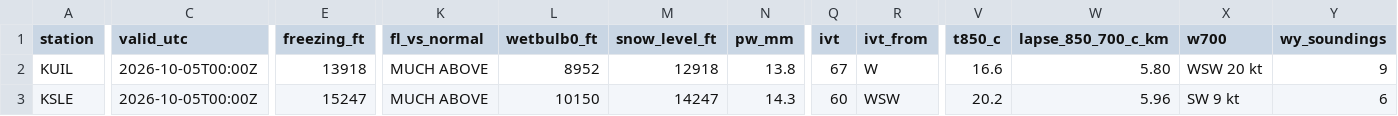
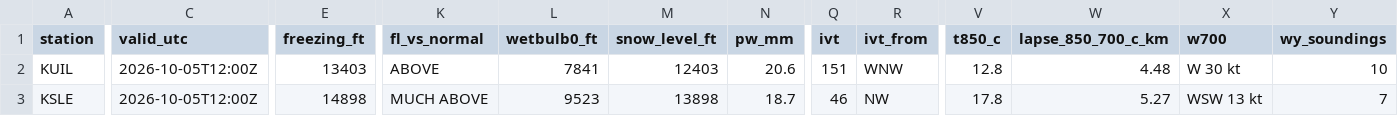
Before and after one commit to bdgroves/cascadia-wx, a CSV file: air.csv, drawn as a sheet; only a part is shown, gaps mark what is left out; the diff covers the shown part only; the diff names each change by its address in the sheet, - before the commit and + after, or states it on an @@ line.

```diff
--- a/air.csv
+++ b/air.csv
-C2:C3 (valid_utc): 2026-10-05T00:00Z
+C2:C3 (valid_utc): 2026-10-05T12:00Z
-E2 (freezing_ft): 13918
+E2 (freezing_ft): 13403
-K2 (fl_vs_normal): MUCH ABOVE
+K2 (fl_vs_normal): ABOVE
-L2 (wetbulb0_ft): 8952
+L2 (wetbulb0_ft): 7841
-M2 (snow_level_ft): 12918
+M2 (snow_level_ft): 12403
-N2 (pw_mm): 13.8
+N2 (pw_mm): 20.6
-Q2 (ivt): 67
+Q2 (ivt): 151
-R2 (ivt_from): W
+R2 (ivt_from): WNW
-V2 (t850_c): 16.6
+V2 (t850_c): 12.8
-W2 (lapse_850_700_c_km): 5.80
+W2 (lapse_850_700_c_km): 4.48
-X2 (w700): WSW 20 kt
+X2 (w700): W 30 kt
-Y2 (wy_soundings): 9
+Y2 (wy_soundings): 10
-E3 (freezing_ft): 15247
+E3 (freezing_ft): 14898
-L3 (wetbulb0_ft): 10150
+L3 (wetbulb0_ft): 9523
-M3 (snow_level_ft): 14247
+M3 (snow_level_ft): 13898
-N3 (pw_mm): 14.3
+N3 (pw_mm): 18.7
-Q3 (ivt): 60
+Q3 (ivt): 46
-R3 (ivt_from): WSW
+R3 (ivt_from): NW
-V3 (t850_c): 20.2
+V3 (t850_c): 17.8
-W3 (lapse_850_700_c_km): 5.96
+W3 (lapse_850_700_c_km): 5.27
-X3 (w700): SW 9 kt
+X3 (w700): WSW 13 kt
-Y3 (wy_soundings): 6
+Y3 (wy_soundings): 7
```
Also changed, not shown: 34 edited cells elsewhere in this file, sounding_series.csv, summary.csv, 3 other files.
